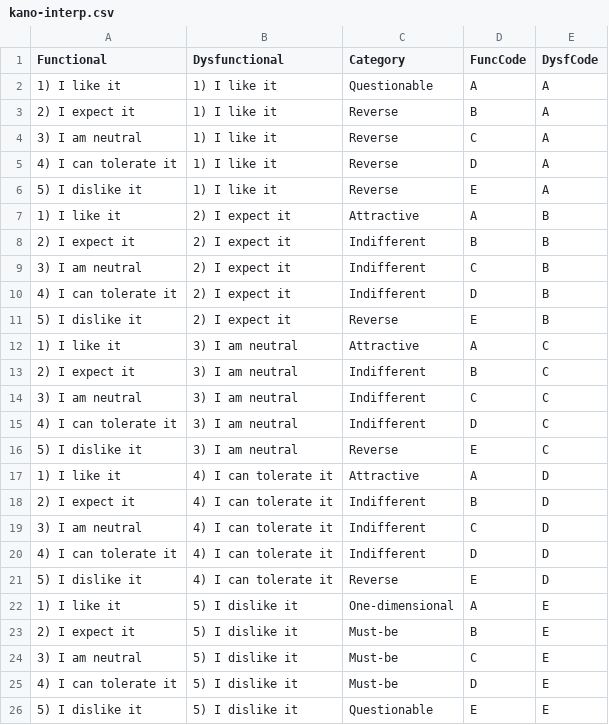
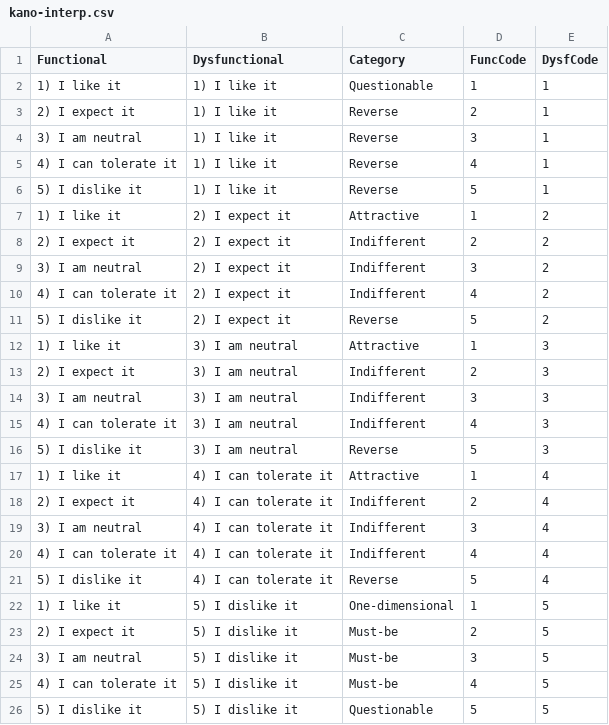
Before and after one commit to AxesAccess/Blog, a CSV file: posts/20240805-kano-model/data/kano-interp.csv, drawn as a sheet.

```diff
--- a/posts/20240805-kano-model/data/kano-interp.csv
+++ b/posts/20240805-kano-model/data/kano-interp.csv
@@ -1,26 +1,26 @@
 Functional,Dysfunctional,Category,FuncCode,DysfCode
-1) I like it,1) I like it,Questionable,A,A
-2) I expect it,1) I like it,Reverse,B,A
-3) I am neutral,1) I like it,Reverse,C,A
-4) I can tolerate it,1) I like it,Reverse,D,A
-5) I dislike it,1) I like it,Reverse,E,A
-1) I like it,2) I expect it,Attractive,A,B
-2) I expect it,2) I expect it,Indifferent,B,B
-3) I am neutral,2) I expect it,Indifferent,C,B
-4) I can tolerate it,2) I expect it,Indifferent,D,B
-5) I dislike it,2) I expect it,Reverse,E,B
-1) I like it,3) I am neutral,Attractive,A,C
-2) I expect it,3) I am neutral,Indifferent,B,C
-3) I am neutral,3) I am neutral,Indifferent,C,C
-4) I can tolerate it,3) I am neutral,Indifferent,D,C
-5) I dislike it,3) I am neutral,Reverse,E,C
-1) I like it,4) I can tolerate it,Attractive,A,D
-2) I expect it,4) I can tolerate it,Indifferent,B,D
-3) I am neutral,4) I can tolerate it,Indifferent,C,D
-4) I can tolerate it,4) I can tolerate it,Indifferent,D,D
-5) I dislike it,4) I can tolerate it,Reverse,E,D
-1) I like it,5) I dislike it,One-dimensional,A,E
-2) I expect it,5) I dislike it,Must-be,B,E
-3) I am neutral,5) I dislike it,Must-be,C,E
-4) I can tolerate it,5) I dislike it,Must-be,D,E
-5) I dislike it,5) I dislike it,Questionable,E,E
+1) I like it,1) I like it,Questionable,1,1
+2) I expect it,1) I like it,Reverse,2,1
+3) I am neutral,1) I like it,Reverse,3,1
+4) I can tolerate it,1) I like it,Reverse,4,1
+5) I dislike it,1) I like it,Reverse,5,1
+1) I like it,2) I expect it,Attractive,1,2
+2) I expect it,2) I expect it,Indifferent,2,2
+3) I am neutral,2) I expect it,Indifferent,3,2
+4) I can tolerate it,2) I expect it,Indifferent,4,2
+5) I dislike it,2) I expect it,Reverse,5,2
+1) I like it,3) I am neutral,Attractive,1,3
+2) I expect it,3) I am neutral,Indifferent,2,3
+3) I am neutral,3) I am neutral,Indifferent,3,3
+4) I can tolerate it,3) I am neutral,Indifferent,4,3
+5) I dislike it,3) I am neutral,Reverse,5,3
+1) I like it,4) I can tolerate it,Attractive,1,4
+2) I expect it,4) I can tolerate it,Indifferent,2,4
+3) I am neutral,4) I can tolerate it,Indifferent,3,4
+4) I can tolerate it,4) I can tolerate it,Indifferent,4,4
+5) I dislike it,4) I can tolerate it,Reverse,5,4
+1) I like it,5) I dislike it,One-dimensional,1,5
+2) I expect it,5) I dislike it,Must-be,2,5
+3) I am neutral,5) I dislike it,Must-be,3,5
+4) I can tolerate it,5) I dislike it,Must-be,4,5
+5) I dislike it,5) I dislike it,Questionable,5,5
```
Also changed, not shown: posts/20240805-kano-model/data/answers.csv, 1 other file.
